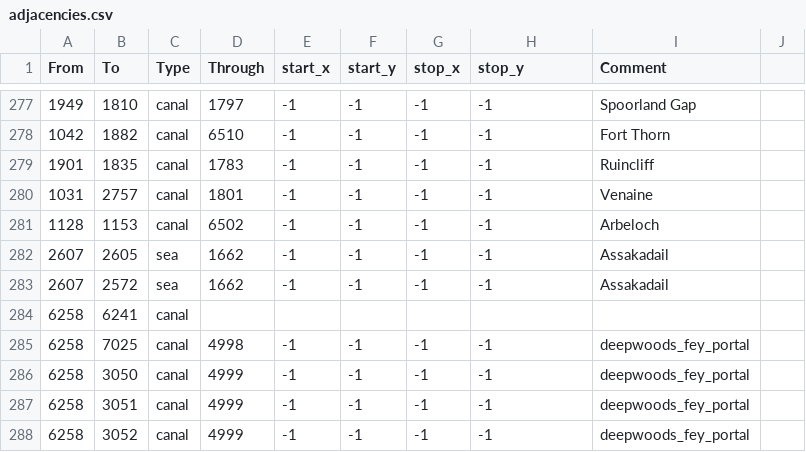
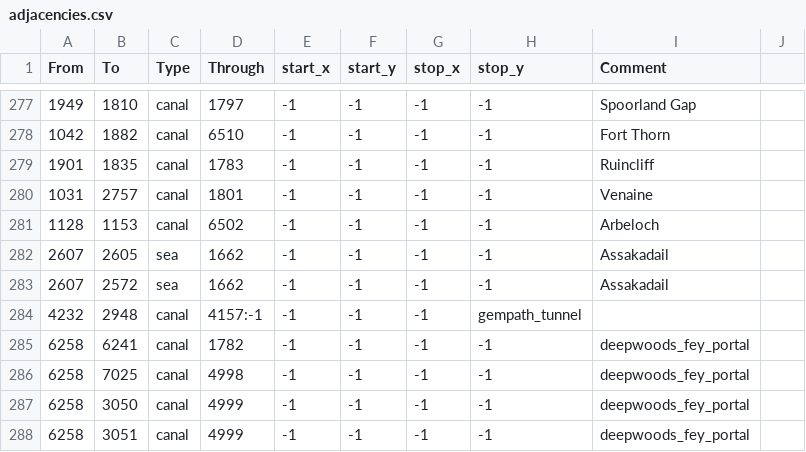
Before and after one commit to Coussinman/AnbennarOfPiemversalis, a CSV file: 3362815204/map/adjacencies.csv, drawn as a sheet; only a part is shown, gaps mark what is left out; the shorter side is filled out with more unchanged rows.

Commit message:
Rubyhold tunnel, GP griffon and wyvern
add rubyhold tunnels between gemsmine and diamond querry, GP grifon now give acces to mythical cavalery griffon and GP wyvern to mythical cavalery wyvern

```diff
--- a/3362815204/map/adjacencies.csv
+++ b/3362815204/map/adjacencies.csv
@@ -283,3 +283,4 @@ From;To;Type;Through;start_x;start_y;stop_x;stop_y;Comment
 2607;2572;sea;1662;-1;-1;-1;-1;Assakadail
-6258;6241;canal;
+4232;2948;canal;4157:-1;-1;-1;-1;gempath_tunnel
+6258;6241;canal;1782;-1;-1;-1;-1;deepwoods_fey_portal
 6258;7025;canal;4998;-1;-1;-1;-1;deepwoods_fey_portal
```
Also changed, not shown: 6 other files.
